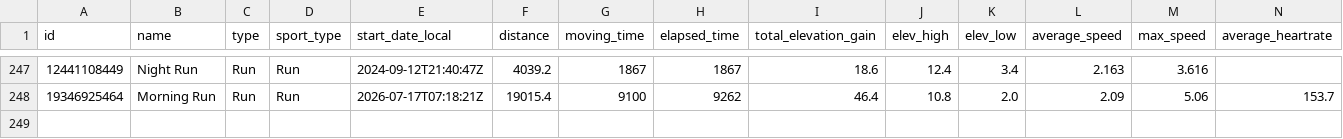
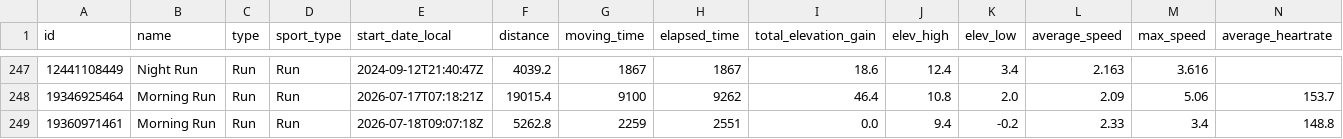
Before and after one commit to Swithington/beccy-strava, a CSV file: strava_activities.csv, drawn as a sheet; only a part is shown, gaps mark what is left out; rows hold the shown columns only; the diff names each change by its address in the sheet, - before the commit and + after, or states it on an @@ line.

```diff
--- a/strava_activities.csv
+++ b/strava_activities.csv
+row 249: 19360971461 | Morning Run | Run | Run | 2026-07-18T09:07:18Z | 5262.8 | 2259 | 2551 | 0.0 | 9.4 | -0.2 | 2.33 | 3.4 | 148.8
```
Also changed, not shown: 2 other files.
